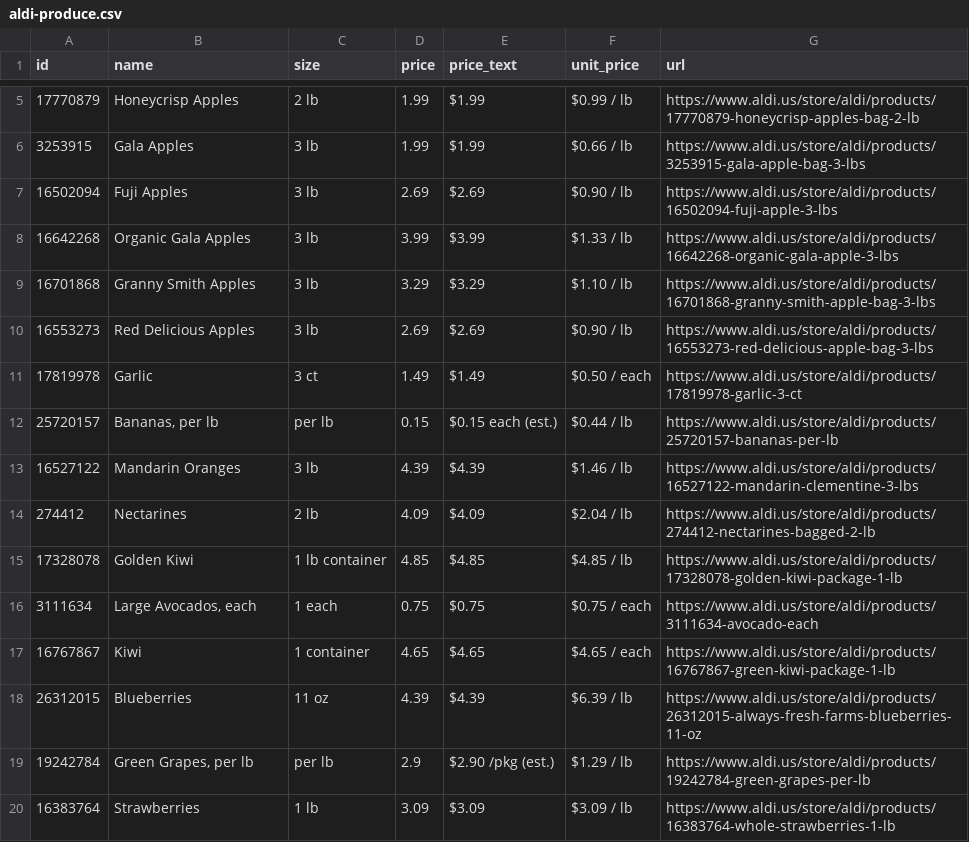
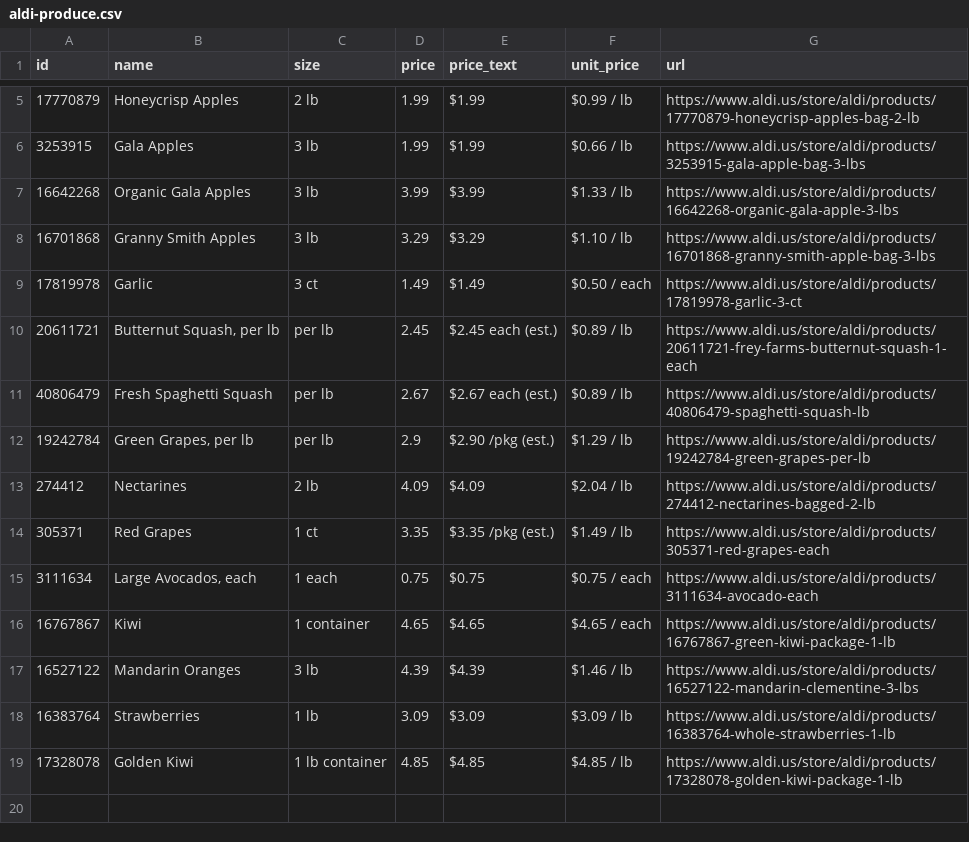
Before and after one commit to Yitz42/groceries-, a CSV file: aldi-produce.csv, drawn as a sheet; only a part is shown, gaps mark what is left out.

```diff
--- a/aldi-produce.csv
+++ b/aldi-produce.csv
@@ -6,15 +6,14 @@ id,name,size,price,price_text,unit_price,url
 3253915,Gala Apples,3 lb,1.99,$1.99,$0.66 / lb,https://www.aldi.us/store/aldi/products/3253915-gala-apple-bag-3-lbs
-16502094,Fuji Apples,3 lb,2.69,$2.69,$0.90 / lb,https://www.aldi.us/store/aldi/products/16502094-fuji-apple-3-lbs
 16642268,Organic Gala Apples,3 lb,3.99,$3.99,$1.33 / lb,https://www.aldi.us/store/aldi/products/16642268-organic-gala-apple-3-lbs
 16701868,Granny Smith Apples,3 lb,3.29,$3.29,$1.10 / lb,https://www.aldi.us/store/aldi/products/16701868-granny-smith-apple-bag-3-lbs
-16553273,Red Delicious Apples,3 lb,2.69,$2.69,$0.90 / lb,https://www.aldi.us/store/aldi/products/16553273-red-delicious-apple-bag-3-lbs
 17819978,Garlic,3 ct,1.49,$1.49,$0.50 / each,https://www.aldi.us/store/aldi/products/17819978-garlic-3-ct
-25720157,"Bananas, per lb",per lb,0.15,$0.15 each (est.),$0.44 / lb,https://www.aldi.us/store/aldi/products/25720157-bananas-per-lb
-16527122,Mandarin Oranges,3 lb,4.39,$4.39,$1.46 / lb,https://www.aldi.us/store/aldi/products/16527122-mandarin-clementine-3-lbs
+20611721,"Butternut Squash, per lb",per lb,2.45,$2.45 each (est.),$0.89 / lb,https://www.aldi.us/store/aldi/products/20611721-frey-farms-butternut-squash-1-each
+40806479,Fresh Spaghetti Squash,per lb,2.67,$2.67 each (est.),$0.89 / lb,https://www.aldi.us/store/aldi/products/40806479-spaghetti-squash-lb
+19242784,"Green Grapes, per lb",per lb,2.9,$2.90 /pkg (est.),$1.29 / lb,https://www.aldi.us/store/aldi/products/19242784-green-grapes-per-lb
 274412,Nectarines,2 lb,4.09,$4.09,$2.04 / lb,https://www.aldi.us/store/aldi/products/274412-nectarines-bagged-2-lb
-17328078,Golden Kiwi,1 lb container,4.85,$4.85,$4.85 / lb,https://www.aldi.us/store/aldi/products/17328078-golden-kiwi-package-1-lb
+305371,Red Grapes,1 ct,3.35,$3.35 /pkg (est.),$1.49 / lb,https://www.aldi.us/store/aldi/products/305371-red-grapes-each
 3111634,"Large Avocados, each",1 each,0.75,$0.75,$0.75 / each,https://www.aldi.us/store/aldi/products/3111634-avocado-each
 16767867,Kiwi,1 container,4.65,$4.65,$4.65 / each,https://www.aldi.us/store/aldi/products/16767867-green-kiwi-package-1-lb
-26312015,Blueberries,11 oz,4.39,$4.39,$6.39 / lb,https://www.aldi.us/store/aldi/products/26312015-always-fresh-farms-blueberries-11-oz
-19242784,"Green Grapes, per lb",per lb,2.9,$2.90 /pkg (est.),$1.29 / lb,https://www.aldi.us/store/aldi/products/19242784-green-grapes-per-lb
+16527122,Mandarin Oranges,3 lb,4.39,$4.39,$1.46 / lb,https://www.aldi.us/store/aldi/products/16527122-mandarin-clementine-3-lbs
 16383764,Strawberries,1 lb,3.09,$3.09,$3.09 / lb,https://www.aldi.us/store/aldi/products/16383764-whole-strawberries-1-lb
+17328078,Golden Kiwi,1 lb container,4.85,$4.85,$4.85 / lb,https://www.aldi.us/store/aldi/products/17328078-golden-kiwi-package-1-lb
```
Also changed, not shown: 2 other files.
